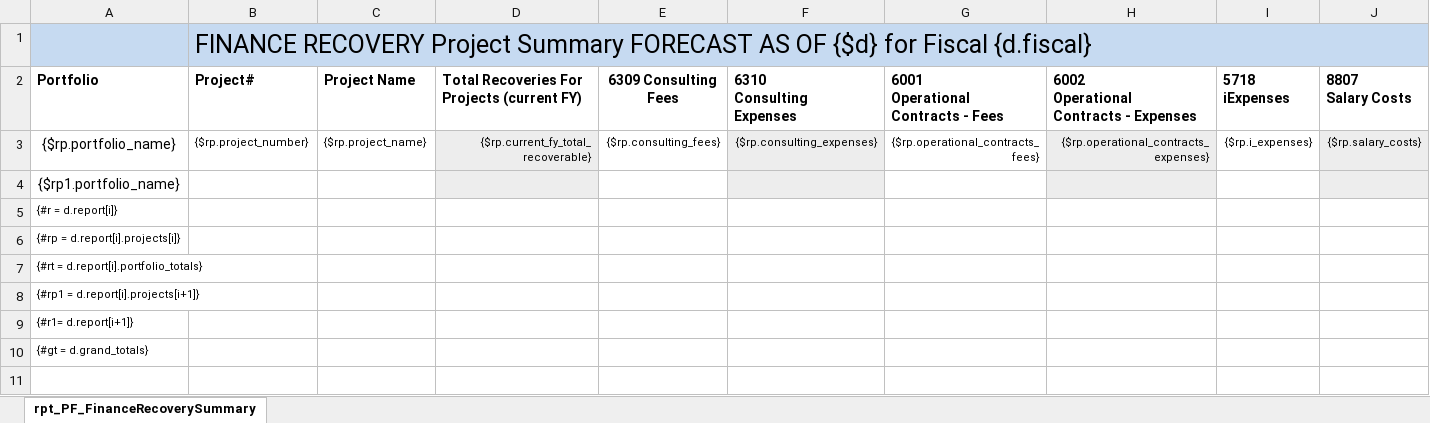
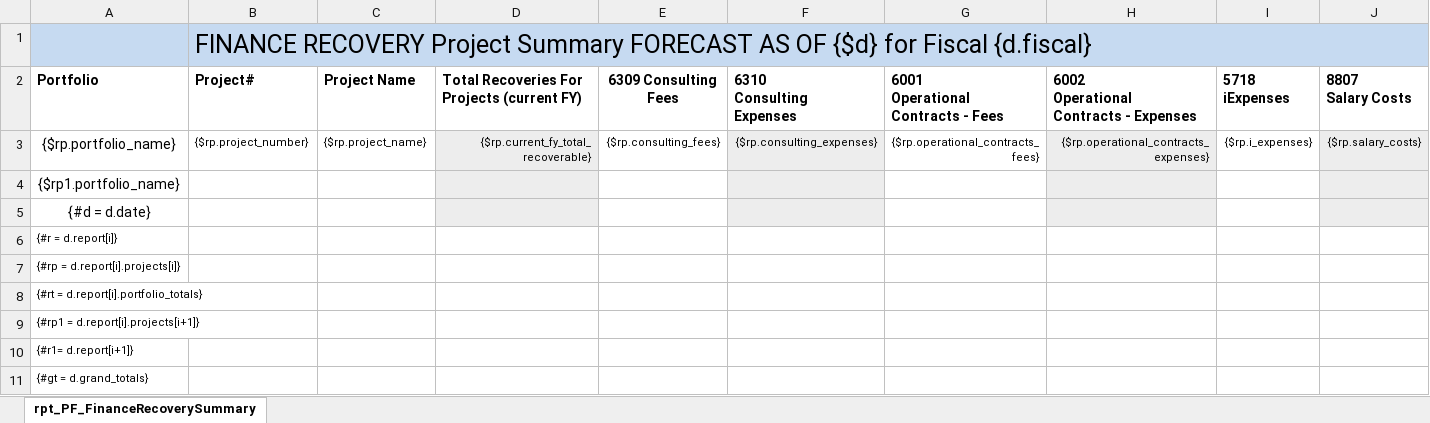
Before and after one commit to bcgov/gdx-agreements-tracker, an Excel workbook: backend/reports/xlsx/Tab_48_rpt_PF_FinanceRecoverySummary.xlsx, sheet rpt_PF_FinanceRecoverySummary, drawn as a sheet; only a part is shown; values as stored, in another font and other column widths than the file's, no borders; charts and pictures not drawn; rows hold the shown columns only; the diff names each change by its address in the sheet, - before the commit and + after, or states it on an @@ line.

```diff
--- a/backend/reports/xlsx/Tab_48_rpt_PF_FinanceRecoverySummary.xlsx (sheet rpt_PF_FinanceRecoverySummary)
+++ b/backend/reports/xlsx/Tab_48_rpt_PF_FinanceRecoverySummary.xlsx (sheet rpt_PF_FinanceRecoverySummary)
+row 5: {#d = d.date}
```
Also changed, not shown: 4 other files.
